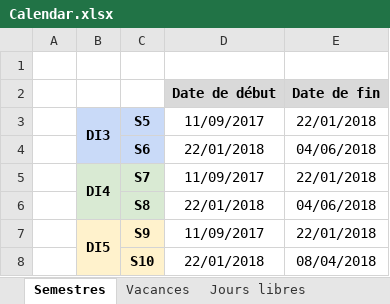
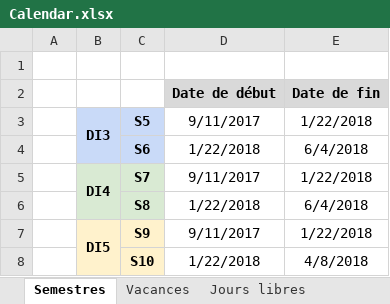
Before and after one commit to penghanyuan/Planning, an Excel workbook: planning/Calendar.xlsx, sheet Semestres, drawn as a sheet; values as stored, in another font and other column widths than the file's, no borders; charts and pictures not drawn; the diff names each change by its address in the sheet, - before the commit and + after, or states it on an @@ line.

```diff
--- a/planning/Calendar.xlsx (sheet Semestres)
+++ b/planning/Calendar.xlsx (sheet Semestres)
-D3: 11/09/2017
+D3: 9/11/2017
-E3: 22/01/2018
+E3: 1/22/2018
-D4: 22/01/2018
+D4: 1/22/2018
-E4: 04/06/2018
+E4: 6/4/2018
-D5: 11/09/2017
+D5: 9/11/2017
-E5: 22/01/2018
+E5: 1/22/2018
-D6: 22/01/2018
+D6: 1/22/2018
-E6: 04/06/2018
+E6: 6/4/2018
-D7: 11/09/2017
+D7: 9/11/2017
-E7: 22/01/2018
+E7: 1/22/2018
-D8: 22/01/2018
+D8: 1/22/2018
-E8: 08/04/2018
+E8: 4/8/2018
```
Also changed, not shown: sheet Vacances, sheet Jours libres, charts or pictures, planning/CalendarEmpty.xlsx, 7 other files.
